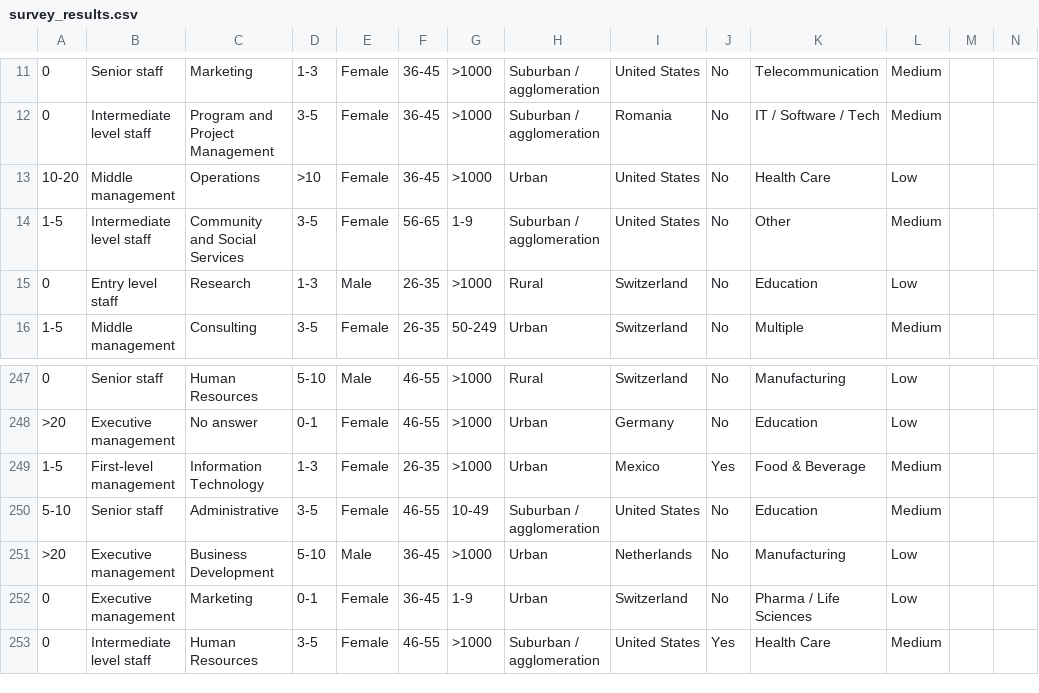
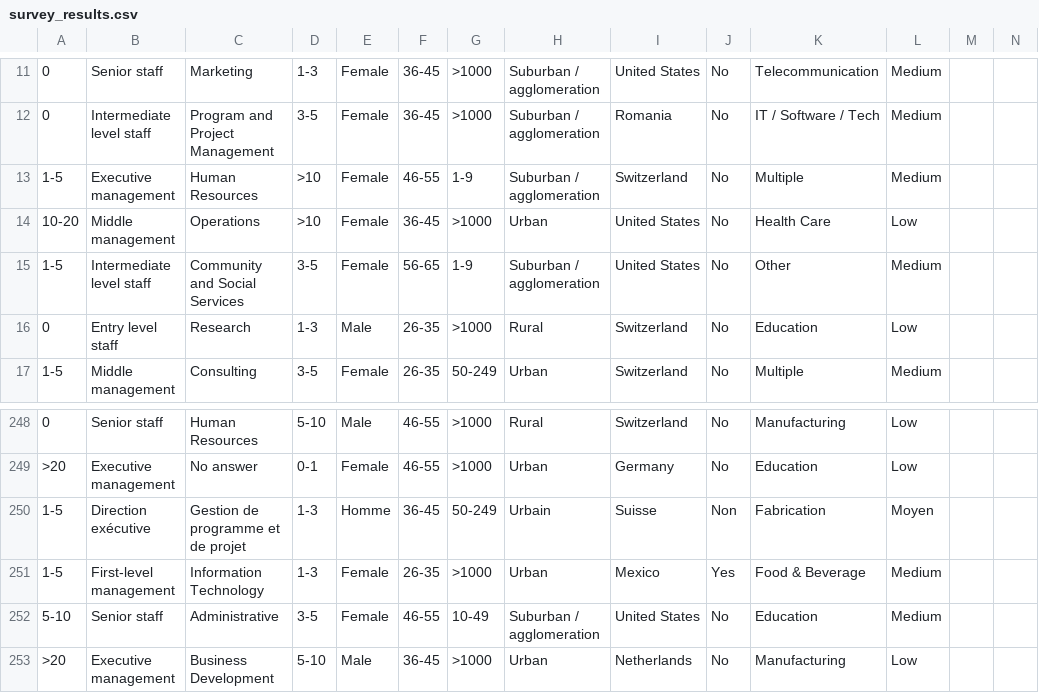
Before and after one commit to tommytommy81/streamlit_web_app, a CSV file: survey_results.csv, drawn as a sheet; only a part is shown, gaps mark what is left out; the shorter side is filled out with more unchanged rows; rows hold the shown columns only; the diff names each change by its address in the sheet, - before the commit and + after, or states it on an @@ line.

```diff
--- a/survey_results.csv
+++ b/survey_results.csv
+row 13: 1-5 | Executive management | Human Resources | >10 | Female | 46-55 | 1-9 | Suburban / agglomeration | Switzerland | No | Multiple | Medium
+row 250: 1-5 | Direction exécutive | Gestion de programme et de projet | 1-3 | Homme | 36-45 | 50-249 | Urbain | Suisse | Non | Fabrication | Moyen
```
Also changed, not shown: 1 other file.
